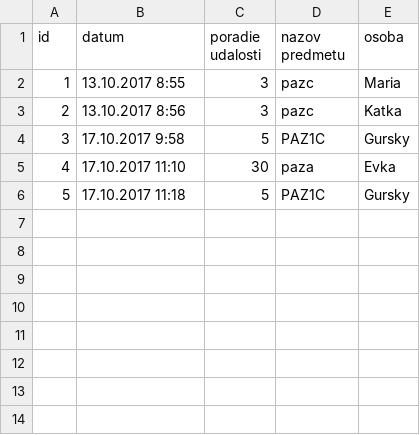
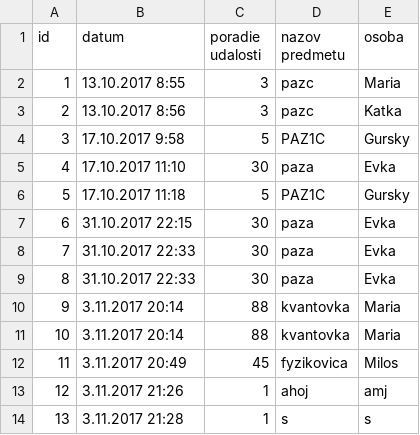
Before and after one commit to SquattingPenguin/Prezenckovnik, a CSV file: riadky.csv, drawn as a sheet; the diff names each change by its address in the sheet, - before the commit and + after, or states it on an @@ line.

```diff
--- a/riadky.csv
+++ b/riadky.csv
+row 7: 6 | 31.10.2017 22:15 | 30 | paza | Evka
+row 8: 7 | 31.10.2017 22:33 | 30 | paza | Evka
+row 9: 8 | 31.10.2017 22:33 | 30 | paza | Evka
+row 10: 9 | 3.11.2017 20:14 | 88 | kvantovka | Maria
+row 11: 10 | 3.11.2017 20:14 | 88 | kvantovka | Maria
+row 12: 11 | 3.11.2017 20:49 | 45 | fyzikovica | Milos
+row 13: 12 | 3.11.2017 21:26 | 1 | ahoj | amj
+row 14: 13 | 3.11.2017 21:28 | 1 | s | s
```
Also changed, not shown: 6 other files.
